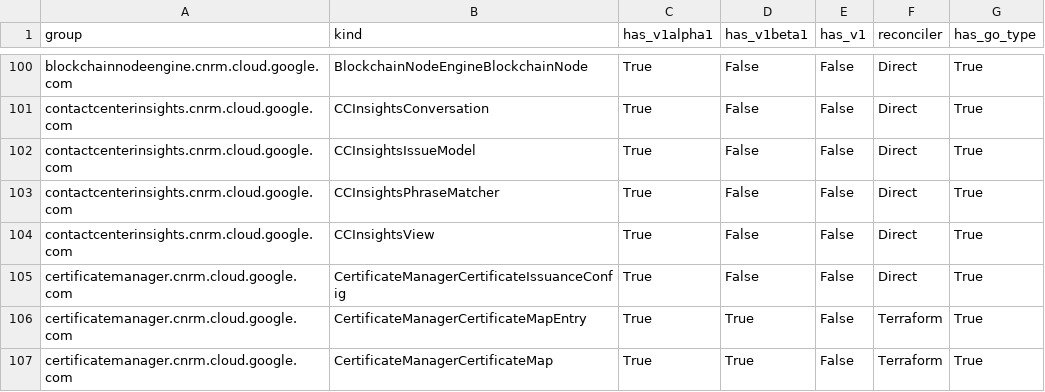
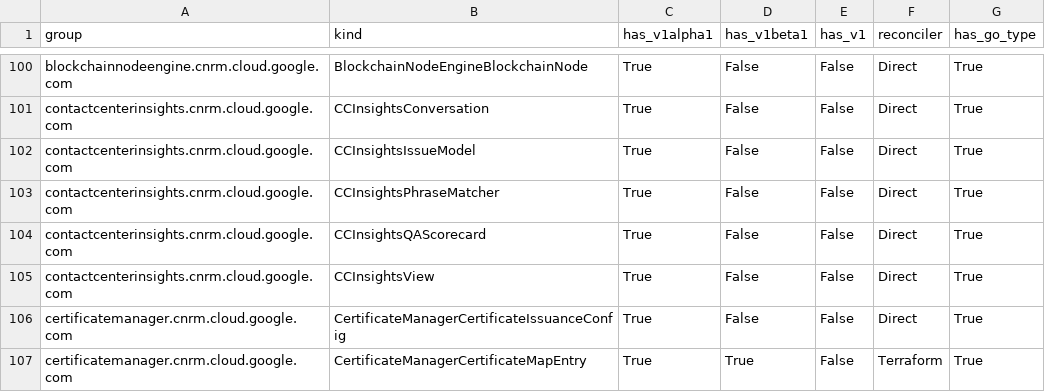
Before and after one commit to daedalus-agent-bot/k8s-config-connector, a CSV file: docs/reports/crd_report.csv, drawn as a sheet; only a part is shown, gaps mark what is left out; the shorter side is filled out with more unchanged rows.

Commit message:
Greenfield: Implement direct KRM types, identity, and generate.sh for CCInsightsQAScorecard
Implement direct KRM types, identity, reference, and generate.sh configuration
for CCInsightsQAScorecard.

Issue: 11403

```diff
--- a/docs/reports/crd_report.csv
+++ b/docs/reports/crd_report.csv
@@ -103,2 +103,3 @@ contactcenterinsights.cnrm.cloud.google.com,CCInsightsIssueModel,True,False,Fals
 contactcenterinsights.cnrm.cloud.google.com,CCInsightsPhraseMatcher,True,False,False,Direct,True
+contactcenterinsights.cnrm.cloud.google.com,CCInsightsQAScorecard,True,False,False,Direct,True
 contactcenterinsights.cnrm.cloud.google.com,CCInsightsView,True,False,False,Direct,True
```
Also changed, not shown: 21 other files.
